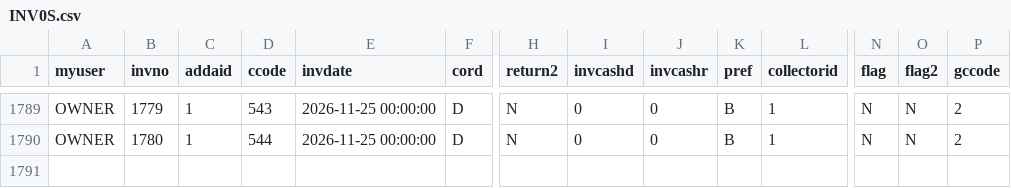
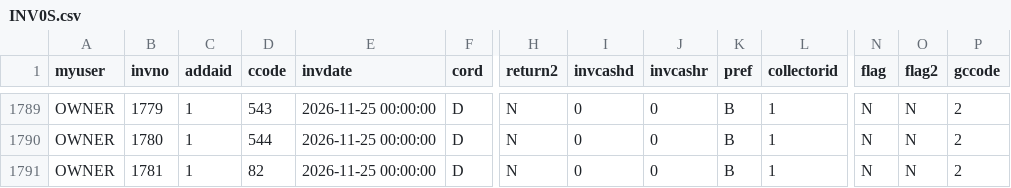
Before and after one commit to ahmedvohrra/zip1_naveed_daily_EXPORT, a CSV file: raw/INV0S.csv, drawn as a sheet; only a part is shown, gaps mark what is left out; rows hold the shown columns only; the diff names each change by its address in the sheet, - before the commit and + after, or states it on an @@ line.

```diff
--- a/raw/INV0S.csv
+++ b/raw/INV0S.csv
+row 1791: OWNER | 1781 | 1 | 82 | 2026-11-25 00:00:00 | D | N | 0 | 0 | B | 1 | N | N | 2
```
Also changed, not shown: invoice_lines.csv, invoices.csv, 10 other files.
